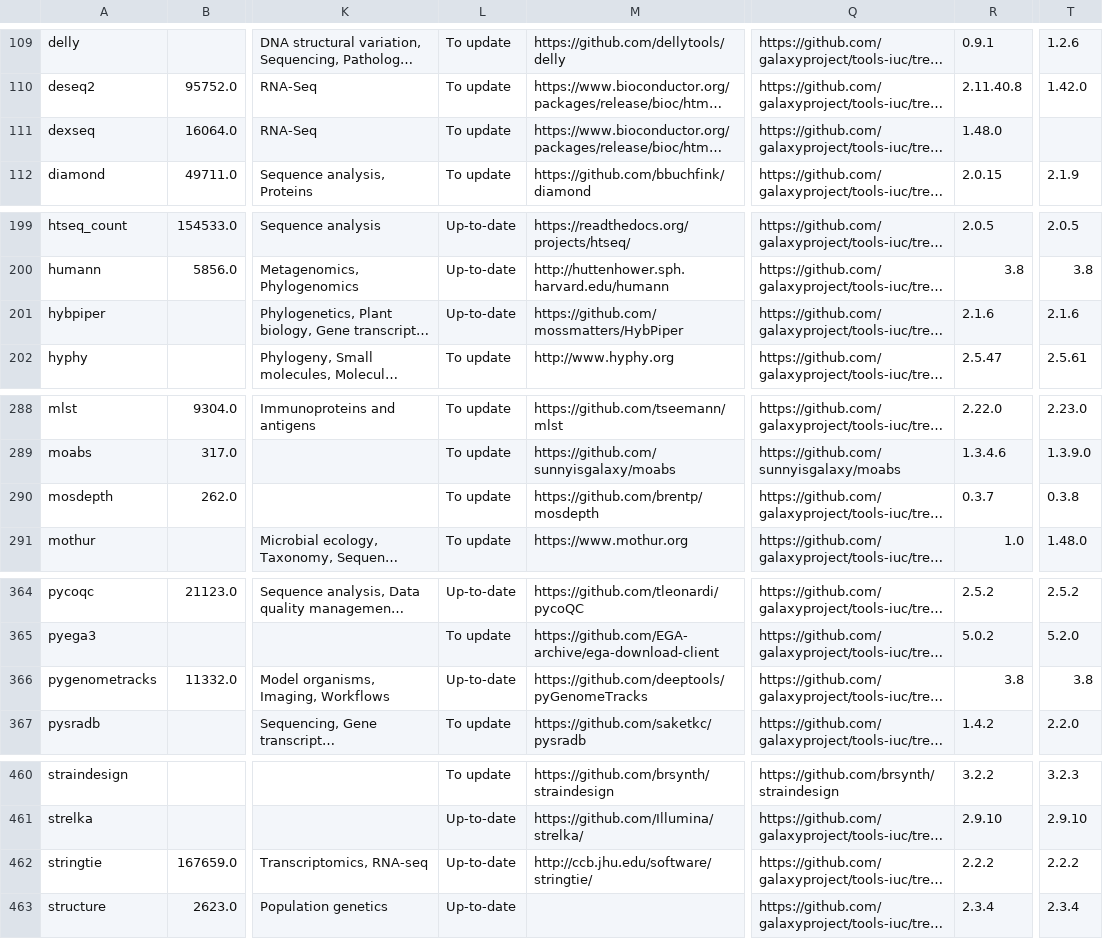
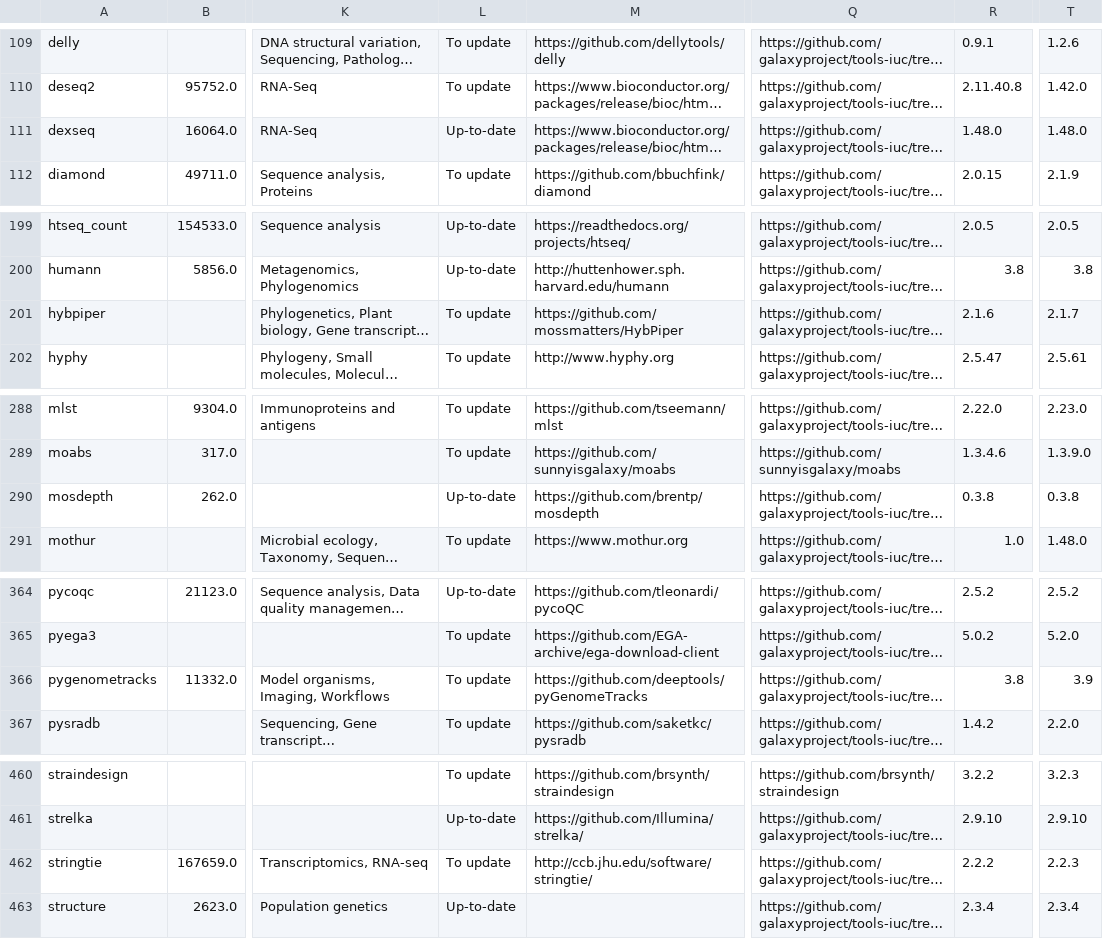
Before and after one commit to nsoranzo/galaxy_tool_metadata_extractor, a TSV file: results/repositories03.list_tools.tsv, drawn as a sheet; only a part is shown, gaps mark what is left out; long unchanged cells end in …; the diff covers the shown part only; the diff names each change by its address in the sheet, - before the commit and + after, or states it on an @@ line.

```diff
--- a/results/repositories03.list_tools.tsv
+++ b/results/repositories03.list_tools.tsv
-L111: To update
+L111: Up-to-date
-T111: (empty)
+T111: 1.48.0
-L201: Up-to-date
+L201: To update
-T201: 2.1.6
+T201: 2.1.7
-L290: To update
+L290: Up-to-date
-R290: 0.3.7
+R290: 0.3.8
-L366: Up-to-date
+L366: To update
-T366: 3.8
+T366: 3.9
-L462: Up-to-date
+L462: To update
-T462: 2.2.2
+T462: 2.2.3
```
Also changed, not shown: 9 edited cells elsewhere in this file.
